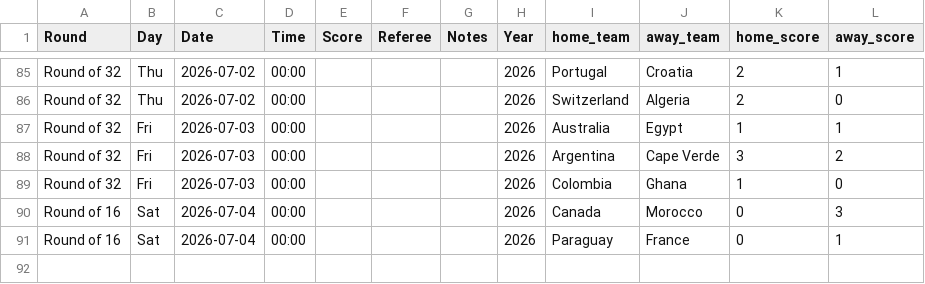
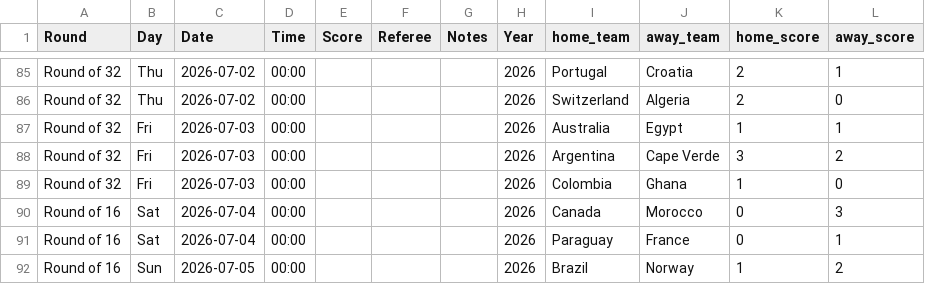
Before and after one commit to casperchew/fwc26, a CSV file: data/schedule_2026_latest.csv, drawn as a sheet; only a part is shown, gaps mark what is left out.

```diff
--- a/data/schedule_2026_latest.csv
+++ b/data/schedule_2026_latest.csv
@@ -91 +91,2 @@ Round of 16,Sat,2026-07-04,00:00,,,,2026,Canada,Morocco,0,3
 Round of 16,Sat,2026-07-04,00:00,,,,2026,Paraguay,France,0,1
+Round of 16,Sun,2026-07-05,00:00,,,,2026,Brazil,Norway,1,2
```
Also changed, not shown: 3 other files.
